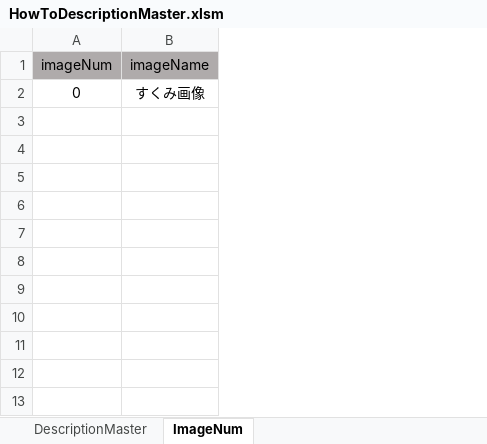
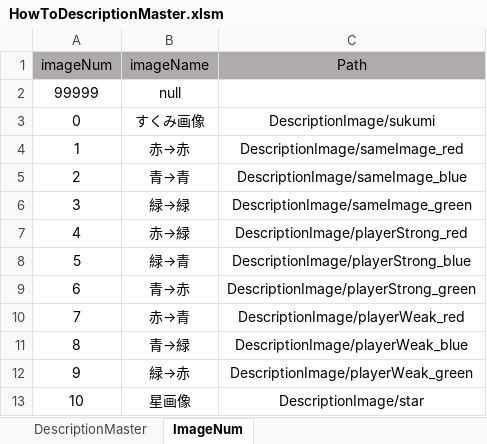
Before and after one commit to kamonohasikamo/UnityGame, an Excel workbook: JumpAction/Assets/Resources/DescriptionMaster/HowToDescriptionMaster.xlsm, sheet ImageNum, drawn as a sheet; values as stored, in another font and other column widths than the file's, no borders; addresses are those after the commit; the diff names each change by its address in the sheet, - before the commit and + after, or states it on an @@ line.

```diff
--- a/JumpAction/Assets/Resources/DescriptionMaster/HowToDescriptionMaster.xlsm (sheet ImageNum)
+++ b/JumpAction/Assets/Resources/DescriptionMaster/HowToDescriptionMaster.xlsm (sheet ImageNum)
+column C (Path), row 3: DescriptionImage/sukumi
+row 2: 99999 | null
+row 4: 1 | 赤→赤 | DescriptionImage/sameImage_red
+row 5: 2 | 青→青 | DescriptionImage/sameImage_blue
+row 6: 3 | 緑→緑 | DescriptionImage/sameImage_green
+row 7: 4 | 赤→緑 | DescriptionImage/playerStrong_red
+row 8: 5 | 緑→青 | DescriptionImage/playerStrong_blue
+row 9: 6 | 青→赤 | DescriptionImage/playerStrong_green
+row 10: 7 | 赤→青 | DescriptionImage/playerWeak_red
+row 11: 8 | 青→緑 | DescriptionImage/playerWeak_blue
+row 12: 9 | 緑→赤 | DescriptionImage/playerWeak_green
+row 13: 10 | 星画像 | DescriptionImage/star
```
Also changed, not shown: sheet DescriptionMaster, charts or pictures, 33 other files.
